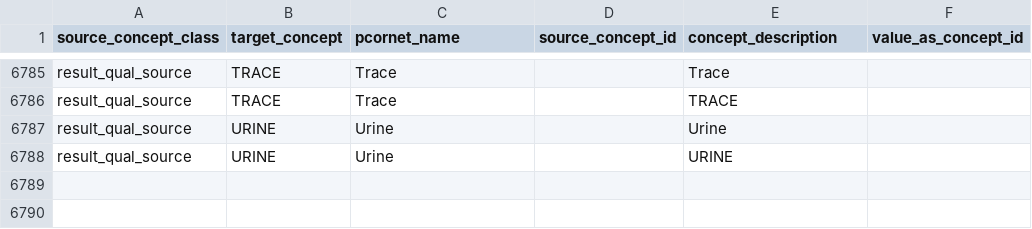
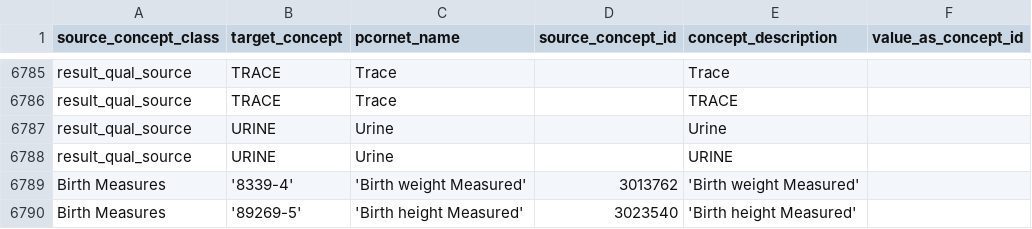
Before and after one commit to PEDSnet/pedsnetcdm_to_pcornetcdm, a CSV file: v4.3_to_v6.0/sql_etl/data/concept_map.csv, drawn as a sheet; only a part is shown, gaps mark what is left out; the diff names each change by its address in the sheet, - before the commit and + after, or states it on an @@ line.

Commit message:
Update transform for birth measurements
https://github.com/PEDSnet/pedsnetcdm_to_pcornetcdm/issues/532

```diff
--- a/v4.3_to_v6.0/sql_etl/data/concept_map.csv
+++ b/v4.3_to_v6.0/sql_etl/data/concept_map.csv
+row 6789: Birth Measures | '8339-4' | 'Birth weight Measured' | 3013762 | 'Birth weight Measured'
+row 6790: Birth Measures | '89269-5' | 'Birth height Measured' | 3023540 | 'Birth height Measured'
```
Also changed, not shown: 2 other files.
